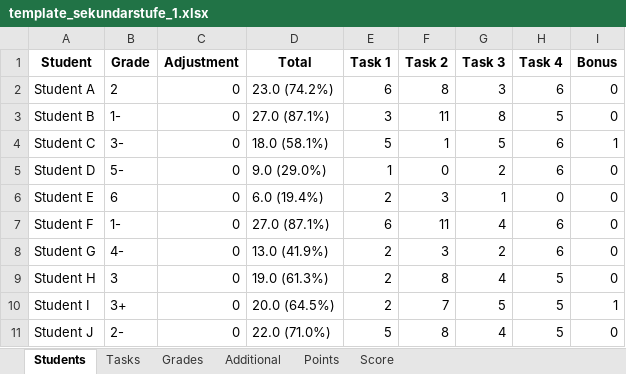
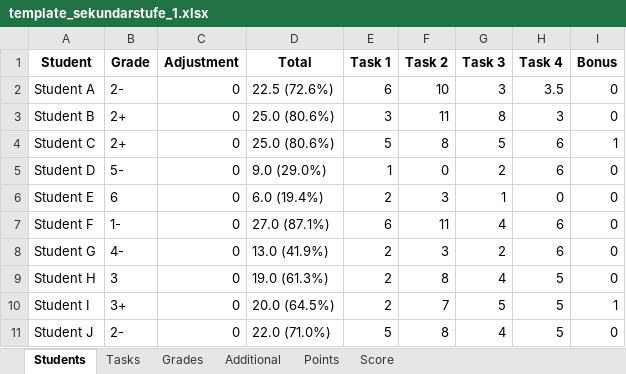
Before and after one commit to valgarf/exam-grading, an Excel workbook: template_sekundarstufe_1.xlsx, sheet Students, drawn as a sheet; values as stored, in another font and other column widths than the file's, no borders; the diff names each change by its address in the sheet, - before the commit and + after, or states it on an @@ line.

```diff
--- a/template_sekundarstufe_1.xlsx (sheet Students)
+++ b/template_sekundarstufe_1.xlsx (sheet Students)
-B2 (Grade): 2
+B2 (Grade): 2-
-D2 (Total): 23.0 (74.2%)
+D2 (Total): 22.5 (72.6%)
-F2 (Task 2): 8
+F2 (Task 2): 10
-H2 (Task 4): 6
+H2 (Task 4): 3.5
-B3 (Grade): 1-
+B3 (Grade): 2+
-D3 (Total): 27.0 (87.1%)
+D3 (Total): 25.0 (80.6%)
-H3 (Task 4): 5
+H3 (Task 4): 3
-B4 (Grade): 3-
+B4 (Grade): 2+
-D4 (Total): 18.0 (58.1%)
+D4 (Total): 25.0 (80.6%)
-F4 (Task 2): 1
+F4 (Task 2): 8
```
Also changed, not shown: sheet Score, sheet Points, sheet Additional, 4 other files.
